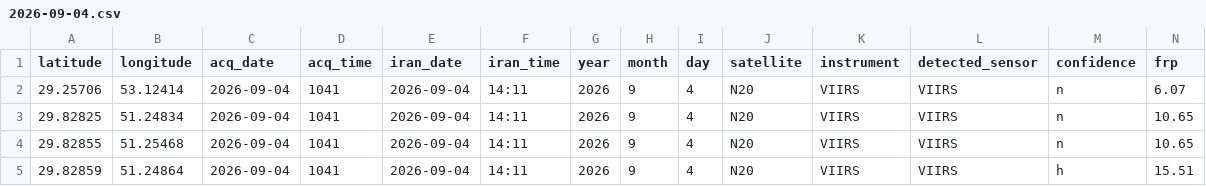
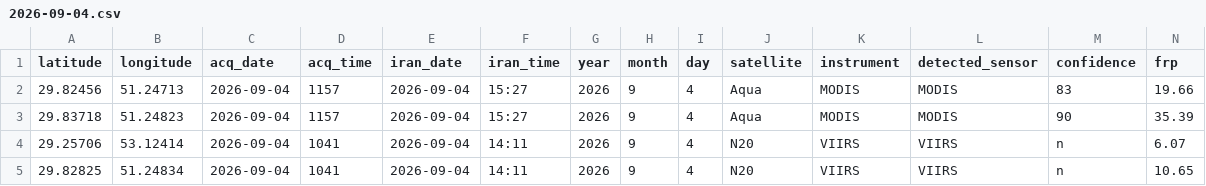
Before and after one commit to hashempoorsadegh214-prog/FARS-FIRE-SENTINEL, a CSV file: archive/2026-09-04.csv, drawn as a sheet; only a part is shown; the shorter side is filled out with more unchanged rows; rows hold the shown columns only; the diff names each change by its address in the sheet, - before the commit and + after, or states it on an @@ line.

```diff
--- a/archive/2026-09-04.csv
+++ b/archive/2026-09-04.csv
+row 2: 29.82456 | 51.24713 | 2026-09-04 | 1157 | 2026-09-04 | 15:27 | 2026 | 9 | 4 | Aqua | MODIS | MODIS | 83 | 19.66
+row 3: 29.83718 | 51.24823 | 2026-09-04 | 1157 | 2026-09-04 | 15:27 | 2026 | 9 | 4 | Aqua | MODIS | MODIS | 90 | 35.39
```
Also changed, not shown: fires.csv, 2 other files.
